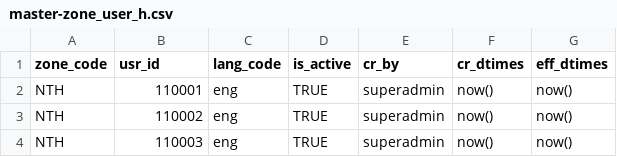
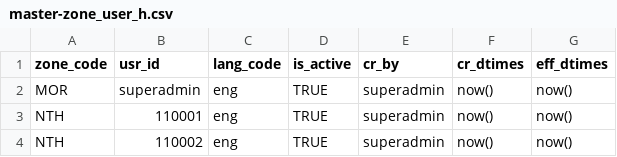
Before and after one commit to tf-nira/otp-manager, a CSV file: db_scripts/mosip_master/dml/master-zone_user_h.csv, drawn as a sheet; only a part is shown; the shorter side is filled out with more unchanged rows; the diff names each change by its address in the sheet, - before the commit and + after, or states it on an @@ line.

Commit message:
Update master-zone_user_h.csv
`superadmin` user zone is needed for Admin portal.  This user is defined in Keycloak setup of sandbox.

```diff
--- a/db_scripts/mosip_master/dml/master-zone_user_h.csv
+++ b/db_scripts/mosip_master/dml/master-zone_user_h.csv
+row 2: MOR | superadmin | eng | TRUE | superadmin | now() | now()
```
